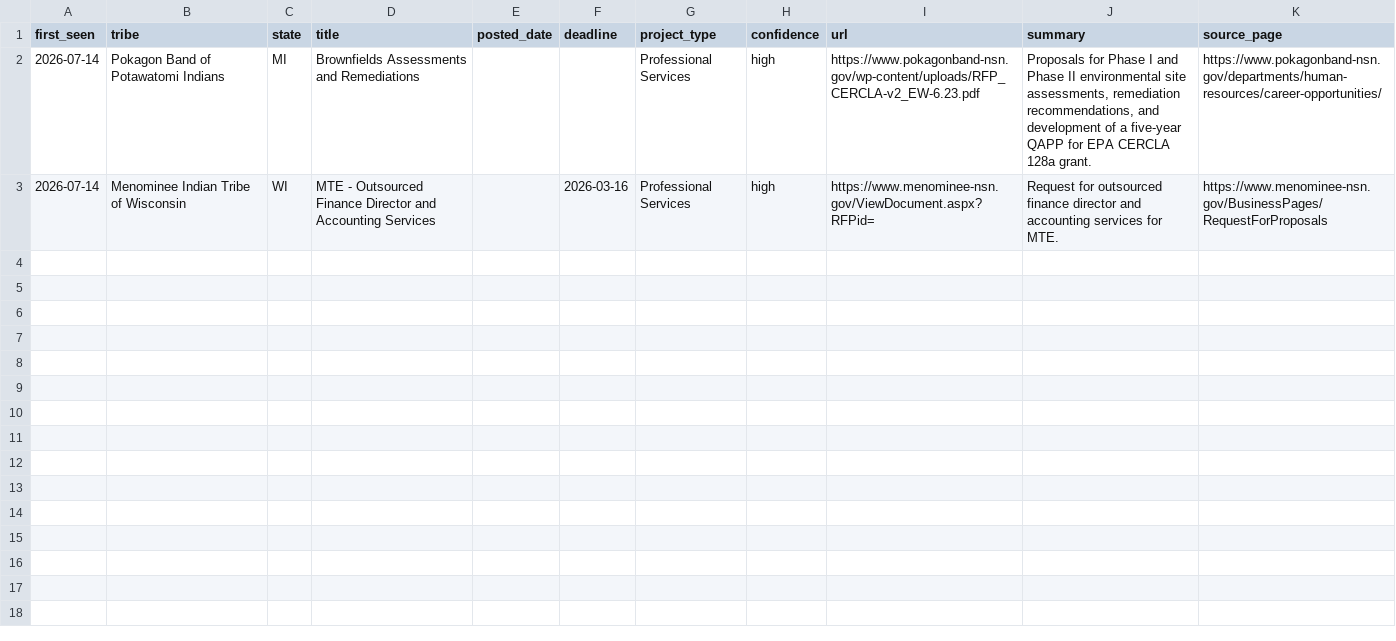
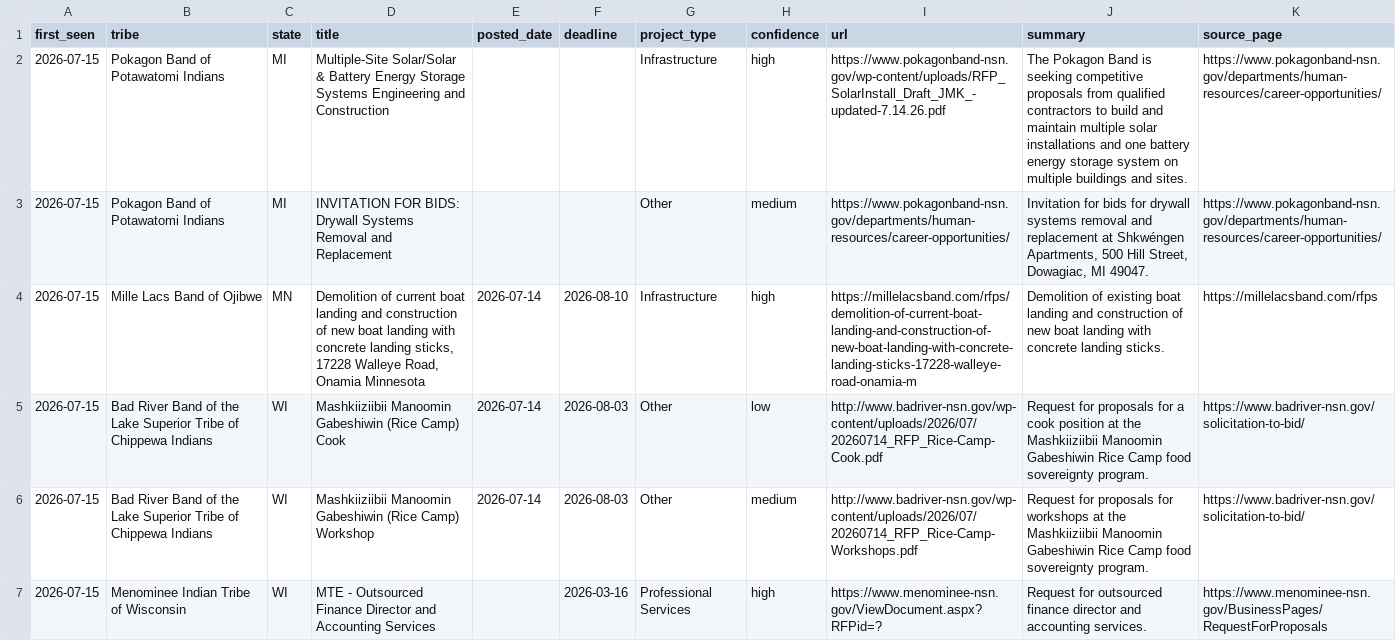
Before and after one commit to revelinvestments/tribal-rfp-scraper, a CSV file: data/new_rfps.csv, drawn as a sheet.

```diff
--- a/data/new_rfps.csv
+++ b/data/new_rfps.csv
@@ -1,3 +1,7 @@
 first_seen,tribe,state,title,posted_date,deadline,project_type,confidence,url,summary,source_page
-2026-07-14,Pokagon Band of Potawatomi Indians,MI,Brownfields Assessments and Remediations,,,Professional Services,high,https://www.pokagonband-nsn.gov/wp-content/uploads/RFP_CERCLA-v2_EW-6.23.pdf,"Proposals for Phase I and Phase II environmental site assessments, remediation recommendations, and development of a five-year QAPP for EPA CERCLA 128a grant.",https://www.pokagonband-nsn.gov/departments/human-resources/career-opportunities/
-2026-07-14,Menominee Indian Tribe of Wisconsin,WI,MTE - Outsourced Finance Director and Accounting Services,,2026-03-16,Professional Services,high,https://www.menominee-nsn.gov/ViewDocument.aspx?RFPid=,Request for outsourced finance director and accounting services for MTE.,https://www.menominee-nsn.gov/BusinessPages/RequestForProposals
+2026-07-15,Pokagon Band of Potawatomi Indians,MI,Multiple-Site Solar/Solar & Battery Energy Storage Systems Engineering and Construction,,,Infrastructure,high,https://www.pokagonband-nsn.gov/wp-content/uploads/RFP_SolarInstall_Draft_JMK_-updated-7.14.26.pdf,The Pokagon Band is seeking competitive proposals from qualified contractors to build and maintain multiple solar installations and one battery energy storage system on multiple buildings and sites.,https://www.pokagonband-nsn.gov/departments/human-resources/career-opportunities/
+2026-07-15,Pokagon Band of Potawatomi Indians,MI,INVITATION FOR BIDS: Drywall Systems Removal and Replacement,,,Other,medium,https://www.pokagonband-nsn.gov/departments/human-resources/career-opportunities/,"Invitation for bids for drywall systems removal and replacement at Shkwéngen Apartments, 500 Hill Street, Dowagiac, MI 49047.",https://www.pokagonband-nsn.gov/departments/human-resources/career-opportunities/
+2026-07-15,Mille Lacs Band of Ojibwe,MN,"Demolition of current boat landing and construction of new boat landing with concrete landing sticks, 17228 Walleye Road, Onamia Minnesota",2026-07-14,2026-08-10,Infrastructure,high,https://millelacsband.com/rfps/demolition-of-current-boat-landing-and-construction-of-new-boat-landing-with-concrete-landing-sticks-17228-walleye-road-onamia-m,Demolition of existing boat landing and construction of new boat landing with concrete landing sticks.,https://millelacsband.com/rfps
+2026-07-15,Bad River Band of the Lake Superior Tribe of Chippewa Indians,WI,Mashkiiziibii Manoomin Gabeshiwin (Rice Camp) Cook,2026-07-14,2026-08-03,Other,low,http://www.badriver-nsn.gov/wp-content/uploads/2026/07/20260714_RFP_Rice-Camp-Cook.pdf,Request for proposals for a cook position at the Mashkiiziibii Manoomin Gabeshiwin Rice Camp food sovereignty program.,https://www.badriver-nsn.gov/solicitation-to-bid/
+2026-07-15,Bad River Band of the Lake Superior Tribe of Chippewa Indians,WI,Mashkiiziibii Manoomin Gabeshiwin (Rice Camp) Workshop,2026-07-14,2026-08-03,Other,medium,http://www.badriver-nsn.gov/wp-content/uploads/2026/07/20260714_RFP_Rice-Camp-Workshops.pdf,Request for proposals for workshops at the Mashkiiziibii Manoomin Gabeshiwin Rice Camp food sovereignty program.,https://www.badriver-nsn.gov/solicitation-to-bid/
+2026-07-15,Menominee Indian Tribe of Wisconsin,WI,MTE - Outsourced Finance Director and Accounting Services,,2026-03-16,Professional Services,high,https://www.menominee-nsn.gov/ViewDocument.aspx?RFPid=?,Request for outsourced finance director and accounting services.,https://www.menominee-nsn.gov/BusinessPages/RequestForProposals
```
Also changed, not shown: data/all_rfps.csv, 2 other files.
